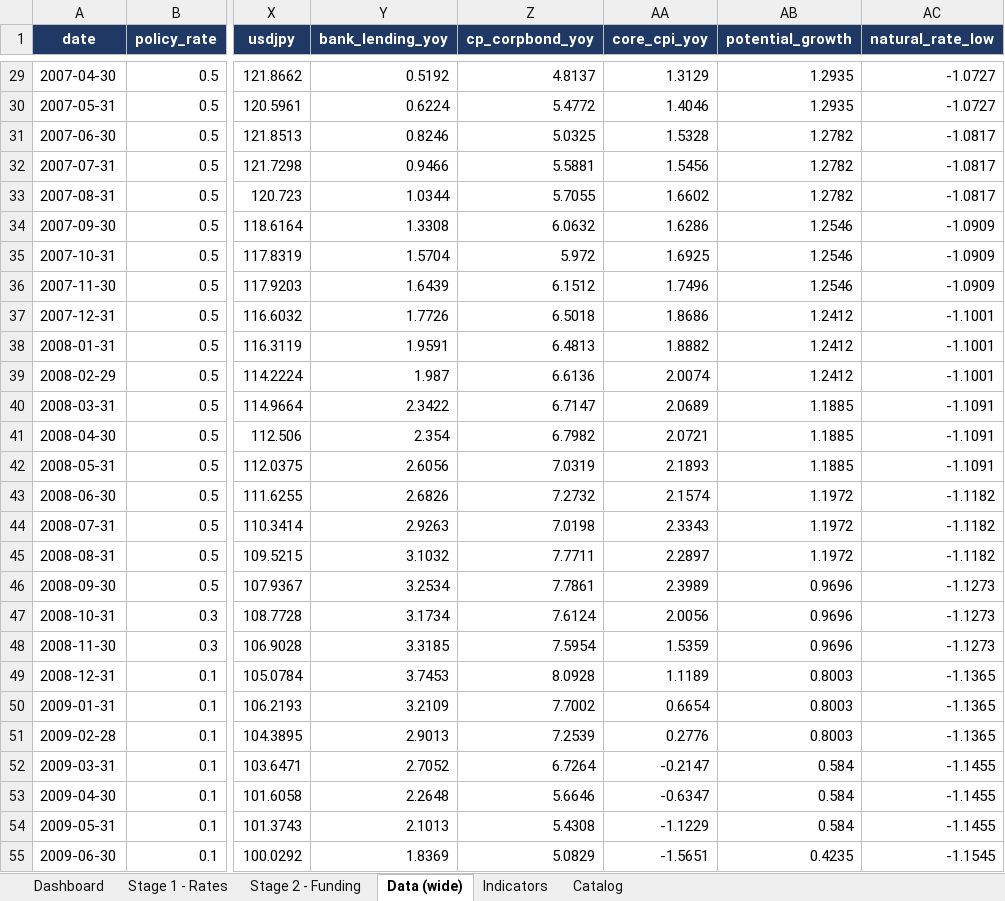
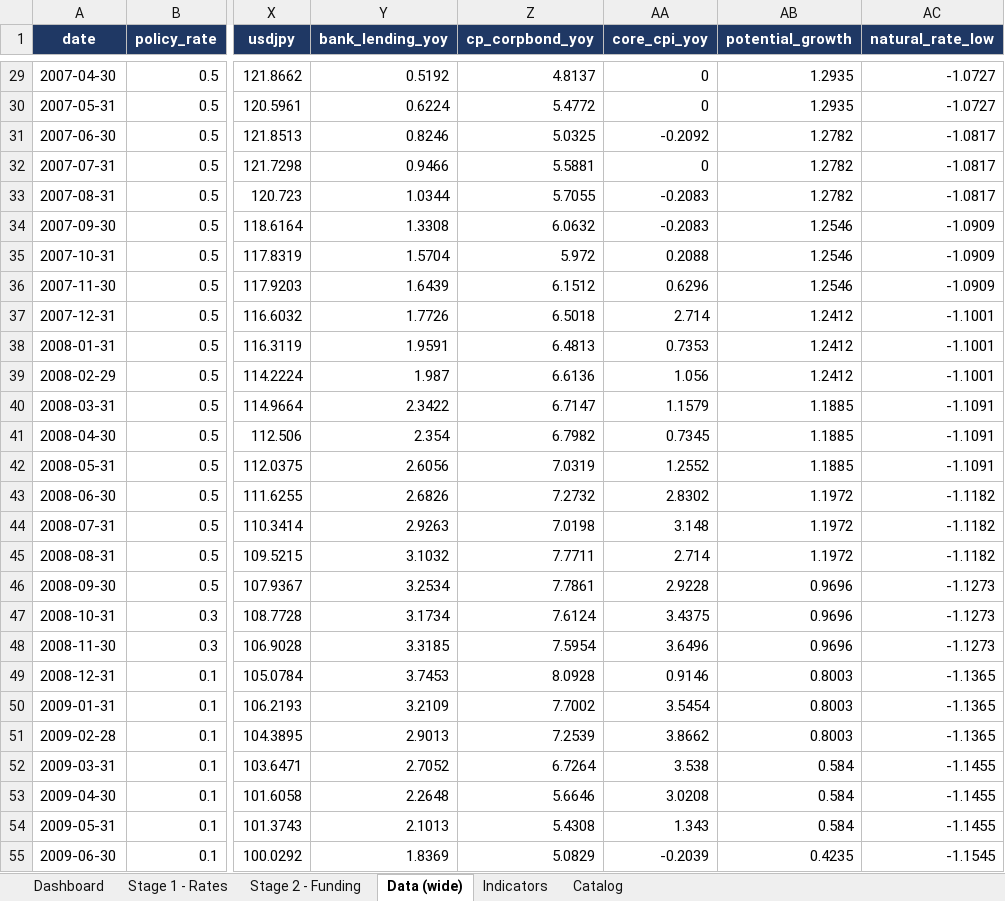
Before and after one commit to LY069/Japan-Financial-Condition-Tracker, an Excel workbook: Japan_FCI_Tracker.xlsx, sheet Data (wide), drawn as a sheet; only a part is shown, gaps mark what is left out; values as stored, in another font and other column widths than the file's, no borders; the diff covers the shown part only; the diff names each change by its address in the sheet, - before the commit and + after, or states it on an @@ line.

```diff
--- a/Japan_FCI_Tracker.xlsx (sheet Data (wide))
+++ b/Japan_FCI_Tracker.xlsx (sheet Data (wide))
-AA29 (core_cpi_yoy): 1.3129
+AA29 (core_cpi_yoy): 0
-AA30 (core_cpi_yoy): 1.4046
+AA30 (core_cpi_yoy): 0
-AA31 (core_cpi_yoy): 1.5328
+AA31 (core_cpi_yoy): -0.2092
-AA32 (core_cpi_yoy): 1.5456
+AA32 (core_cpi_yoy): 0
-AA33 (core_cpi_yoy): 1.6602
+AA33 (core_cpi_yoy): -0.2083
-AA34 (core_cpi_yoy): 1.6286
+AA34 (core_cpi_yoy): -0.2083
-AA35 (core_cpi_yoy): 1.6925
+AA35 (core_cpi_yoy): 0.2088
-AA36 (core_cpi_yoy): 1.7496
+AA36 (core_cpi_yoy): 0.6296
-AA37 (core_cpi_yoy): 1.8686
+AA37 (core_cpi_yoy): 2.714
-AA38 (core_cpi_yoy): 1.8882
+AA38 (core_cpi_yoy): 0.7353
-AA39 (core_cpi_yoy): 2.0074
+AA39 (core_cpi_yoy): 1.056
-AA40 (core_cpi_yoy): 2.0689
+AA40 (core_cpi_yoy): 1.1579
-AA41 (core_cpi_yoy): 2.0721
+AA41 (core_cpi_yoy): 0.7345
-AA42 (core_cpi_yoy): 2.1893
+AA42 (core_cpi_yoy): 1.2552
-AA43 (core_cpi_yoy): 2.1574
+AA43 (core_cpi_yoy): 2.8302
-AA44 (core_cpi_yoy): 2.3343
+AA44 (core_cpi_yoy): 3.148
-AA45 (core_cpi_yoy): 2.2897
+AA45 (core_cpi_yoy): 2.714
-AA46 (core_cpi_yoy): 2.3989
+AA46 (core_cpi_yoy): 2.9228
-AA47 (core_cpi_yoy): 2.0056
+AA47 (core_cpi_yoy): 3.4375
-AA48 (core_cpi_yoy): 1.5359
+AA48 (core_cpi_yoy): 3.6496
-AA49 (core_cpi_yoy): 1.1189
+AA49 (core_cpi_yoy): 0.9146
-AA50 (core_cpi_yoy): 0.6654
+AA50 (core_cpi_yoy): 3.5454
-AA51 (core_cpi_yoy): 0.2776
+AA51 (core_cpi_yoy): 3.8662
-AA52 (core_cpi_yoy): -0.2147
+AA52 (core_cpi_yoy): 3.538
-AA53 (core_cpi_yoy): -0.6347
+AA53 (core_cpi_yoy): 3.0208
-AA54 (core_cpi_yoy): -1.1229
+AA54 (core_cpi_yoy): 1.343
-AA55 (core_cpi_yoy): -1.5651
+AA55 (core_cpi_yoy): -0.2039
```
Also changed, not shown: 230 edited cells elsewhere in this sheet, 3 other files.
